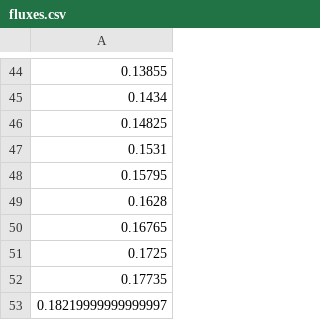
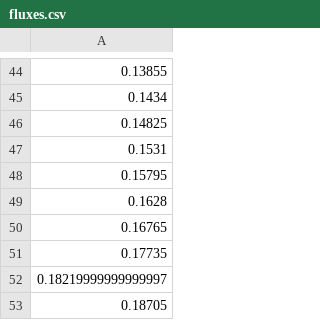
Before and after one commit to gszep/hamiltonian-optimisation, a CSV file: data/B/L3/coupled/fluxes.csv, drawn as a sheet; only a part is shown, gaps mark what is left out; the shorter side is filled out with more unchanged rows.

```diff
--- a/data/B/L3/coupled/fluxes.csv
+++ b/data/B/L3/coupled/fluxes.csv
@@ -50,3 +50,2 @@
 0.16765
-0.1725
 0.17735
```
Also changed, not shown: data/B/L3/coupled/frequencies.csv, 6 other files.
